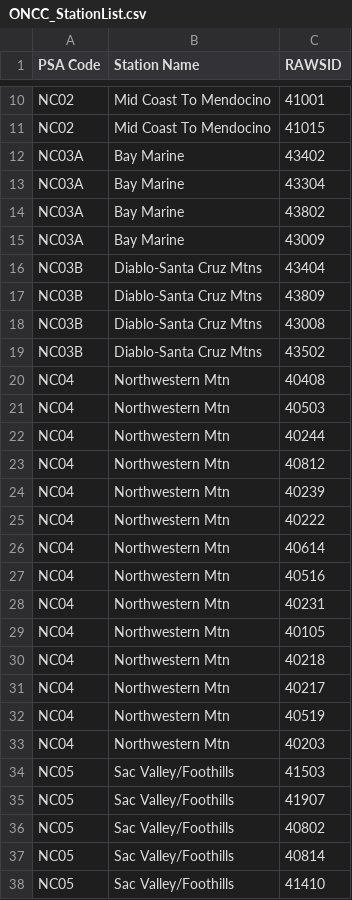
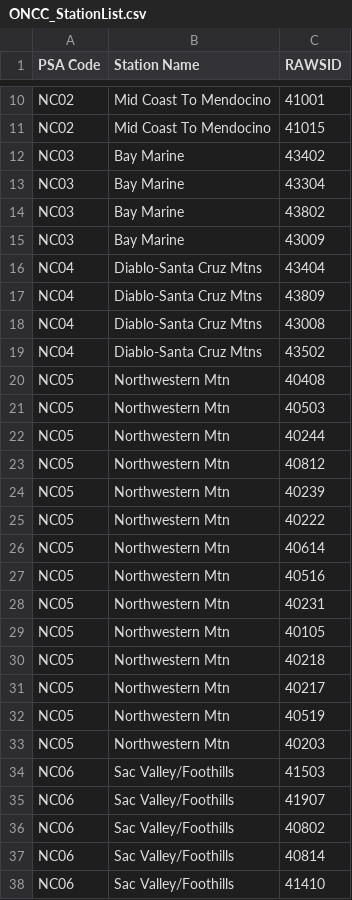
Before and after one commit to edrewitz/firewxpy, a CSV file: RAWS SIGs/ONCC_StationList.csv, drawn as a sheet; only a part is shown, gaps mark what is left out; the diff covers the shown part only.

Commit message:
Update ONCC_StationList.csv

```diff
--- a/RAWS SIGs/ONCC_StationList.csv
+++ b/RAWS SIGs/ONCC_StationList.csv
@@ -11,28 +11,28 @@ NC02,Mid Coast To Mendocino,41001
 NC02,Mid Coast To Mendocino,41015
-NC03A,Bay Marine,43402
-NC03A,Bay Marine,43304
-NC03A,Bay Marine,43802
-NC03A,Bay Marine,43009
-NC03B,Diablo-Santa Cruz Mtns,43404
-NC03B,Diablo-Santa Cruz Mtns,43809
-NC03B,Diablo-Santa Cruz Mtns,43008
-NC03B,Diablo-Santa Cruz Mtns,43502
-NC04,Northwestern Mtn,40408
-NC04,Northwestern Mtn,40503
-NC04,Northwestern Mtn,40244
-NC04,Northwestern Mtn,40812
-NC04,Northwestern Mtn,40239
-NC04,Northwestern Mtn,40222
-NC04,Northwestern Mtn,40614
-NC04,Northwestern Mtn,40516
-NC04,Northwestern Mtn,40231
-NC04,Northwestern Mtn,40105
-NC04,Northwestern Mtn,40218
-NC04,Northwestern Mtn,40217
-NC04,Northwestern Mtn,40519
-NC04,Northwestern Mtn,40203
-NC05,Sac Valley/Foothills,41503
-NC05,Sac Valley/Foothills,41907
-NC05,Sac Valley/Foothills,40802
-NC05,Sac Valley/Foothills,40814
-NC05,Sac Valley/Foothills,41410
+NC03,Bay Marine,43402
+NC03,Bay Marine,43304
+NC03,Bay Marine,43802
+NC03,Bay Marine,43009
+NC04,Diablo-Santa Cruz Mtns,43404
+NC04,Diablo-Santa Cruz Mtns,43809
+NC04,Diablo-Santa Cruz Mtns,43008
+NC04,Diablo-Santa Cruz Mtns,43502
+NC05,Northwestern Mtn,40408
+NC05,Northwestern Mtn,40503
+NC05,Northwestern Mtn,40244
+NC05,Northwestern Mtn,40812
+NC05,Northwestern Mtn,40239
+NC05,Northwestern Mtn,40222
+NC05,Northwestern Mtn,40614
+NC05,Northwestern Mtn,40516
+NC05,Northwestern Mtn,40231
+NC05,Northwestern Mtn,40105
+NC05,Northwestern Mtn,40218
+NC05,Northwestern Mtn,40217
+NC05,Northwestern Mtn,40519
+NC05,Northwestern Mtn,40203
+NC06,Sac Valley/Foothills,41503
+NC06,Sac Valley/Foothills,41907
+NC06,Sac Valley/Foothills,40802
+NC06,Sac Valley/Foothills,40814
+NC06,Sac Valley/Foothills,41410
```
Also changed, not shown: 27 edited cells elsewhere in this file.
